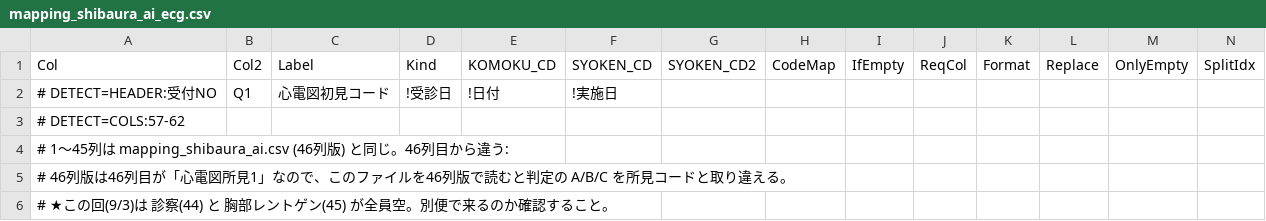
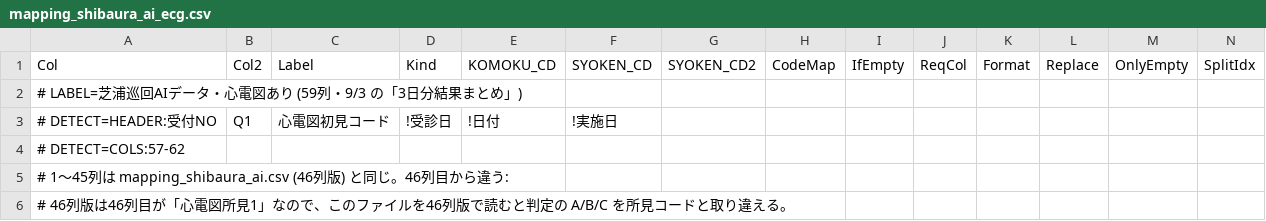
Before and after one commit to k09031473370/medcheck, a CSV file: kenshin-navi-tool/form/mapping_shibaura_ai_ecg.csv, drawn as a sheet; only a part is shown; the shorter side is filled out with more unchanged rows; rows hold the shown columns only; the diff names each change by its address in the sheet, - before the commit and + after, or states it on an @@ line.

```diff
--- a/kenshin-navi-tool/form/mapping_shibaura_ai_ecg.csv
+++ b/kenshin-navi-tool/form/mapping_shibaura_ai_ecg.csv
+row 2: # LABEL=芝浦巡回AIデータ・心電図あり (59列・9/3 の「3日分結果まとめ」)
```
Also changed, not shown: 1 other file.
